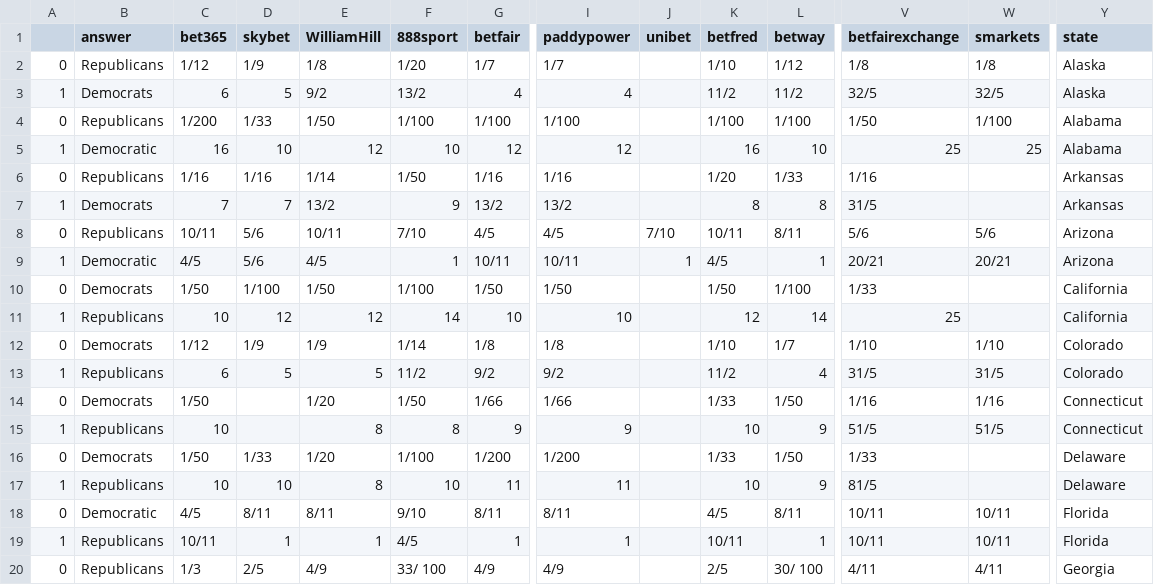
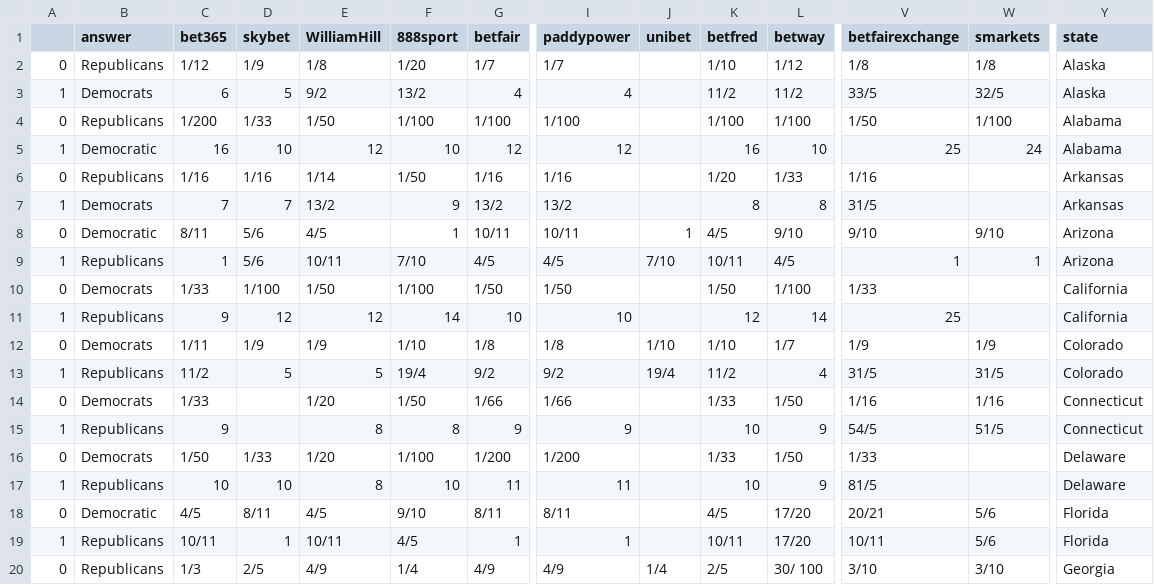
Before and after one commit to mickbransfield/predictit_538_odds, a CSV file: odds_state_presidential.csv, drawn as a sheet; only a part is shown, gaps mark what is left out; removed rows and columns are numbered as before the commit, all else as after; rows hold the shown columns only; the diff covers the shown part only; the diff names each change by its address in the sheet, - before the commit and + after, or states it on an @@ line.

```diff
--- a/odds_state_presidential.csv
+++ b/odds_state_presidential.csv
-V3 (betfairexchange): 32/5
+V3 (betfairexchange): 33/5
-W5 (smarkets): 25
+W5 (smarkets): 24
-row 8: 0 | Republicans | 10/11 | 5/6 | 10/11 | 7/10 | 4/5 | 4/5 | 7/10 | 10/11 | 8/11 | 5/6 | 5/6 | Arizona
-A8: 1
+A8: 0
-C8 (bet365): 4/5
+C8 (bet365): 8/11
-L8 (betway): 1
+L8 (betway): 9/10
-V8 (betfairexchange): 20/21
+V8 (betfairexchange): 9/10
-W8 (smarkets): 20/21
+W8 (smarkets): 9/10
+row 9: 1 | Republicans | 1 | 5/6 | 10/11 | 7/10 | 4/5 | 4/5 | 7/10 | 10/11 | 4/5 | 1 | 1 | Arizona
-C10 (bet365): 1/50
+C10 (bet365): 1/33
-C11 (bet365): 10
+C11 (bet365): 9
-C12 (bet365): 1/12
+C12 (bet365): 1/11
-F12 (888sport): 1/14
+F12 (888sport): 1/10
-J12 (unibet): (empty)
+J12 (unibet): 1/10
-V12 (betfairexchange): 1/10
+V12 (betfairexchange): 1/9
-W12 (smarkets): 1/10
+W12 (smarkets): 1/9
-C13 (bet365): 6
+C13 (bet365): 11/2
-F13 (888sport): 11/2
+F13 (888sport): 19/4
-J13 (unibet): (empty)
+J13 (unibet): 19/4
-C14 (bet365): 1/50
+C14 (bet365): 1/33
-C15 (bet365): 10
+C15 (bet365): 9
-V15 (betfairexchange): 51/5
+V15 (betfairexchange): 54/5
-E18 (WilliamHill): 8/11
+E18 (WilliamHill): 4/5
-L18 (betway): 8/11
+L18 (betway): 17/20
-V18 (betfairexchange): 10/11
+V18 (betfairexchange): 20/21
-W18:W19 (smarkets): 10/11
+W18:W19 (smarkets): 5/6
-E19 (WilliamHill): 1
+E19 (WilliamHill): 10/11
-L19 (betway): 1
+L19 (betway): 17/20
-F20 (888sport): 33/ 100
+F20 (888sport): 1/4
-J20 (unibet): (empty)
+J20 (unibet): 1/4
-V20 (betfairexchange): 4/11
+V20 (betfairexchange): 3/10
-W20 (smarkets): 4/11
+W20 (smarkets): 3/10
```
Also changed, not shown: 121 edited cells elsewhere in this file.
